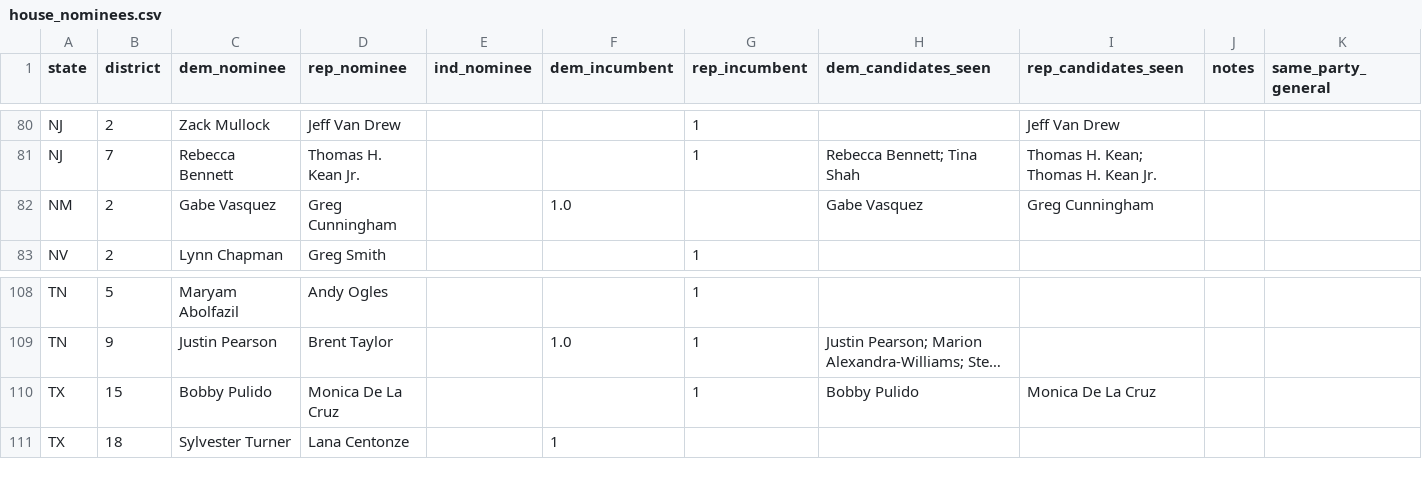
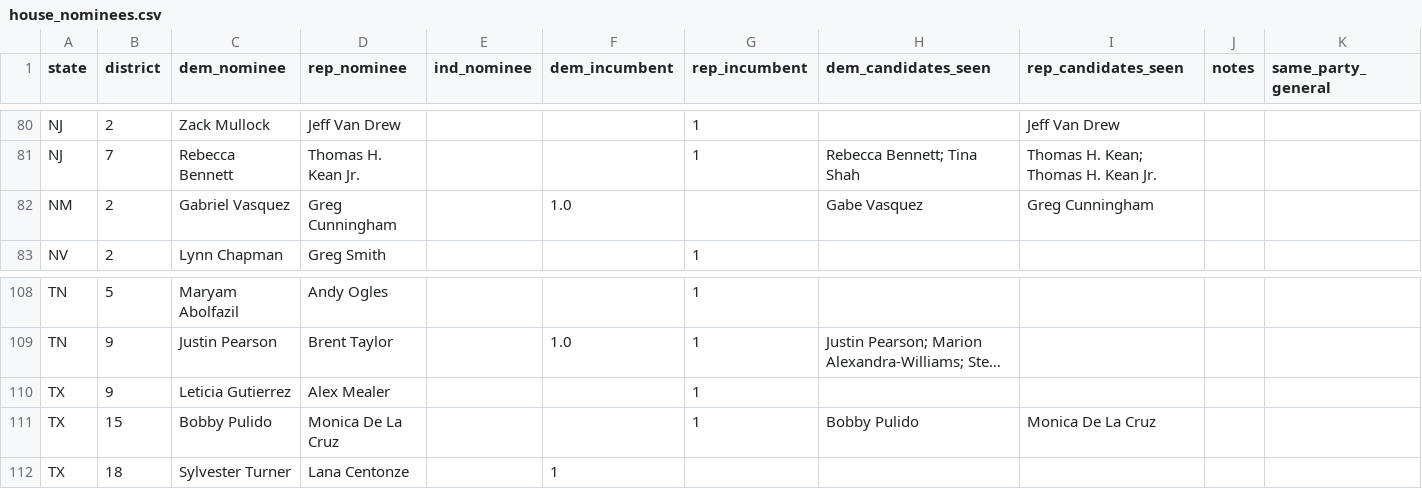
Before and after one commit to Sdlerm/2026midtetermelection_predictor_SQLPy, a CSV file: house_nominees.csv, drawn as a sheet; only a part is shown, gaps mark what is left out; long unchanged cells end in …; the diff names each change by its address in the sheet, - before the commit and + after, or states it on an @@ line.

Commit message:
Update NM nominee name and adjust model weights for economics and approval

```diff
--- a/house_nominees.csv
+++ b/house_nominees.csv
-C82 (dem_nominee): Gabe Vasquez
+C82 (dem_nominee): Gabriel Vasquez
+row 110: TX | 9 | Leticia Gutierrez | Alex Mealer |  |  | 1
```
Also changed, not shown: 1 other file.
